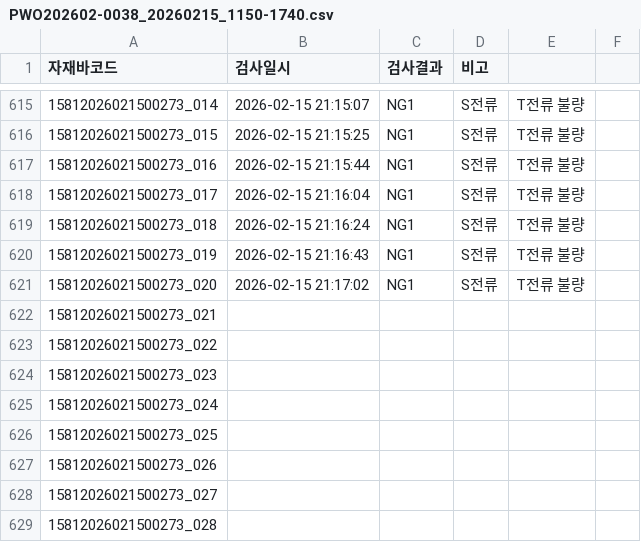
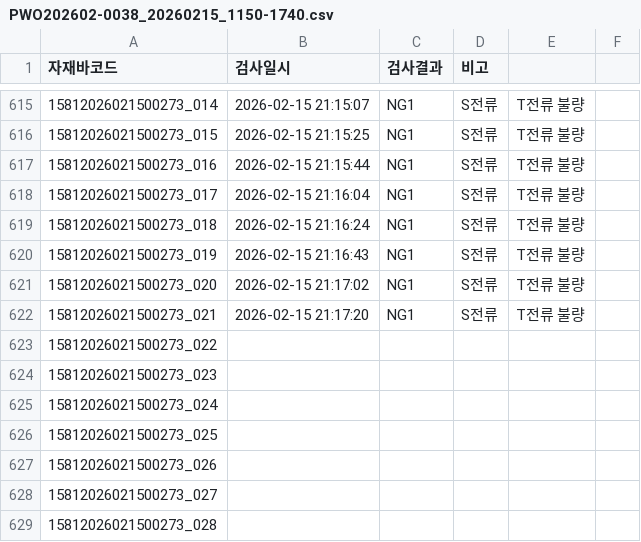
Before and after one commit to samcho93/fandata, a CSV file: Result/20260215/PWO202602-0038_20260215_1150-1740.csv, drawn as a sheet; only a part is shown, gaps mark what is left out.

```diff
--- a/Result/20260215/PWO202602-0038_20260215_1150-1740.csv
+++ b/Result/20260215/PWO202602-0038_20260215_1150-1740.csv
@@ -621,3 +621,3 @@
 15812026021500273_020,2026-02-15 21:17:02,NG1,S전류, T전류 불량
-15812026021500273_021,,,
+15812026021500273_021,2026-02-15 21:17:20,NG1,S전류, T전류 불량
 15812026021500273_022,,,
```
Also changed, not shown: 10 other files.
